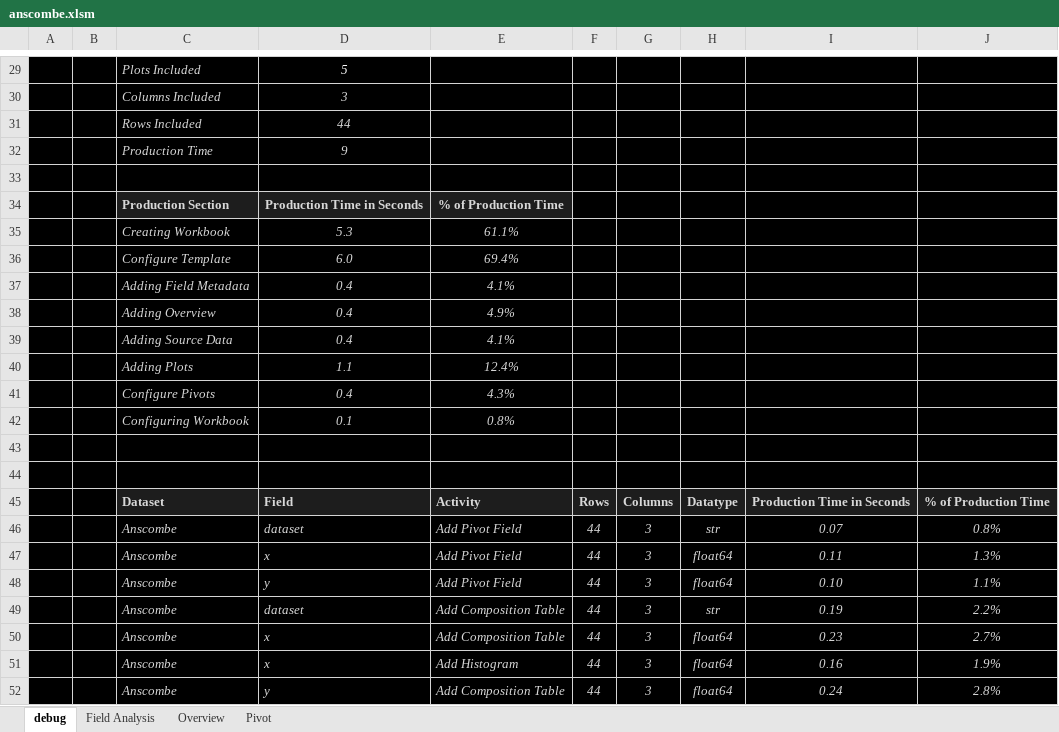
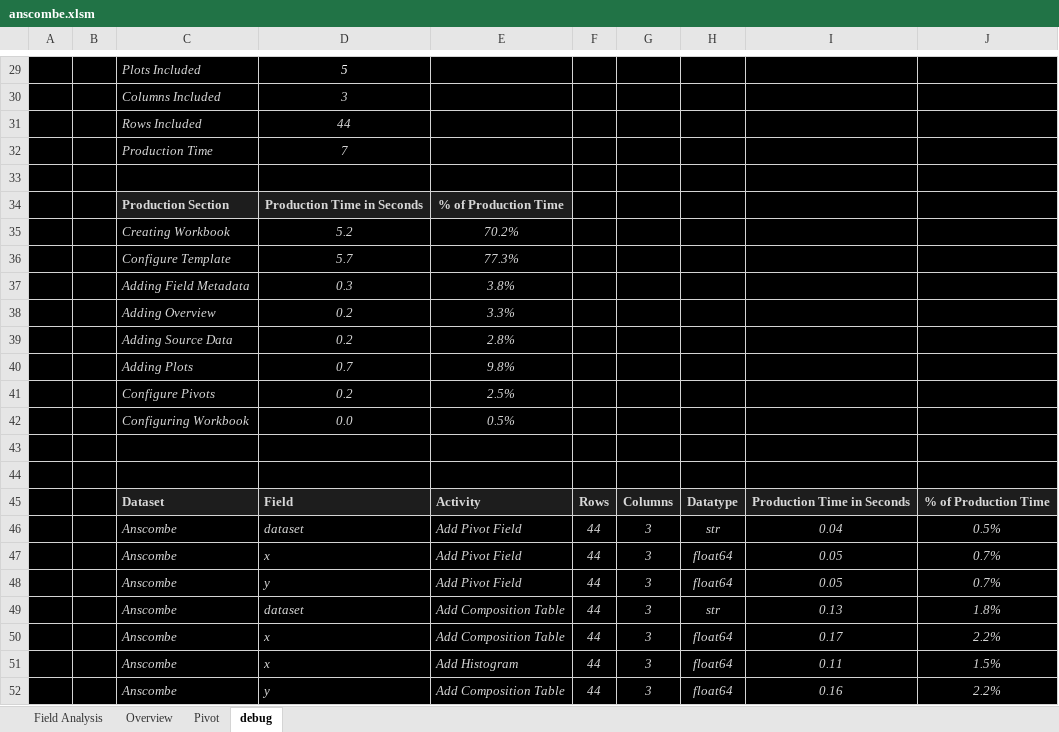
Before and after one commit to InfoDesigner/xleda, an Excel workbook: examples/other_examples/anscombe.xlsm, sheet debug, drawn as a sheet; only a part is shown, gaps mark what is left out; values as stored, in another font and other column widths than the file's, no borders; charts and pictures and conditional formats and table styles not drawn; removed rows and columns are numbered as before the commit, all else as after; the diff covers the shown part only; the diff names each change by its address in the sheet, - before the commit and + after, or states it on an @@ line.

```diff
--- a/examples/other_examples/anscombe.xlsm (sheet debug)
+++ b/examples/other_examples/anscombe.xlsm (sheet debug)
@@ sheet tab order changed: Field Analysis | Overview | Pivot | debug @@
-D32: 9
+D32: 7
-row 35:  |  | Creating Workbook | 5.3 | 61.1%
-row 36:  |  | Configure Template | 6.0 | 69.4%
-row 37:  |  | Adding Field Metadata | 0.4 | 4.1%
-row 38:  |  | Adding Overview | 0.4 | 4.9%
-row 39:  |  | Adding Source Data | 0.4 | 4.1%
-row 40:  |  | Adding Plots | 1.1 | 12.4%
-row 41:  |  | Configure Pivots | 0.4 | 4.3%
-row 42:  |  | Configuring Workbook | 0.1 | 0.8%
+row 35:  |  | Creating Workbook | 5.2 | 70.2%
+row 36:  |  | Configure Template | 5.7 | 77.3%
+row 37:  |  | Adding Field Metadata | 0.3 | 3.8%
+row 38:  |  | Adding Overview | 0.2 | 3.3%
+row 39:  |  | Adding Source Data | 0.2 | 2.8%
+row 40:  |  | Adding Plots | 0.7 | 9.8%
+row 41:  |  | Configure Pivots | 0.2 | 2.5%
+row 42:  |  | Configuring Workbook | 0.0 | 0.5%
-I46: 0.07
+I46: 0.04
-J46: 0.8%
+J46: 0.5%
-I47: 0.11
+I47: 0.05
-J47: 1.3%
+J47: 0.7%
-I48: 0.10
+I48: 0.05
-J48: 1.1%
+J48: 0.7%
-I49: 0.19
+I49: 0.13
-J49: 2.2%
+J49: 1.8%
-I50: 0.23
+I50: 0.17
-J50: 2.7%
+J50: 2.2%
-I51: 0.16
+I51: 0.11
-J51: 1.9%
+J51: 1.5%
-I52: 0.24
+I52: 0.16
-J52: 2.8%
+J52: 2.2%
```
Also changed, not shown: 2 edited cells elsewhere in this sheet, sheet Overview, sheet Field Analysis, sheet Pivot, hidden cells, charts or pictures, examples/other_examples/Glass Identification.xlsm, examples/other_examples/Liver Disorders.xlsm, 47 other files.
